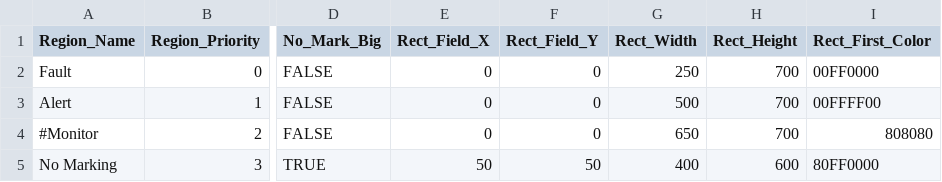
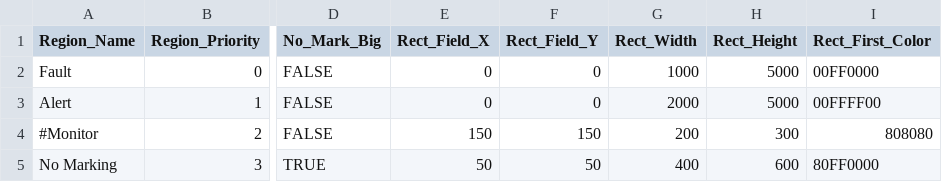
Before and after one commit to leesy24/AntiCollision_2D.application.windows32, a CSV file: data/regions_0.csv, drawn as a sheet; only a part is shown, gaps mark what is left out; the diff names each change by its address in the sheet, - before the commit and + after, or states it on an @@ line.

Commit message:
Apply the configuration files of field information.

```diff
--- a/data/regions_0.csv
+++ b/data/regions_0.csv
-G2 (Rect_Width): 250
+G2 (Rect_Width): 1000
-H2:H3 (Rect_Height): 700
+H2:H3 (Rect_Height): 5000
-G3 (Rect_Width): 500
+G3 (Rect_Width): 2000
-E4 (Rect_Field_X): 0
+E4 (Rect_Field_X): 150
-F4 (Rect_Field_Y): 0
+F4 (Rect_Field_Y): 150
-G4 (Rect_Width): 650
+G4 (Rect_Width): 200
-H4 (Rect_Height): 700
+H4 (Rect_Height): 300
```
Also changed, not shown: data/config_0.csv, data/config_1.csv, 1 other file.
